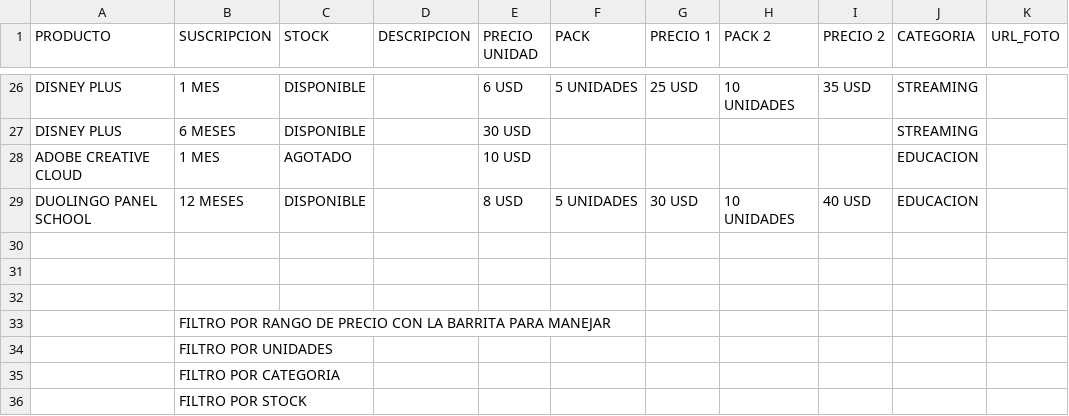
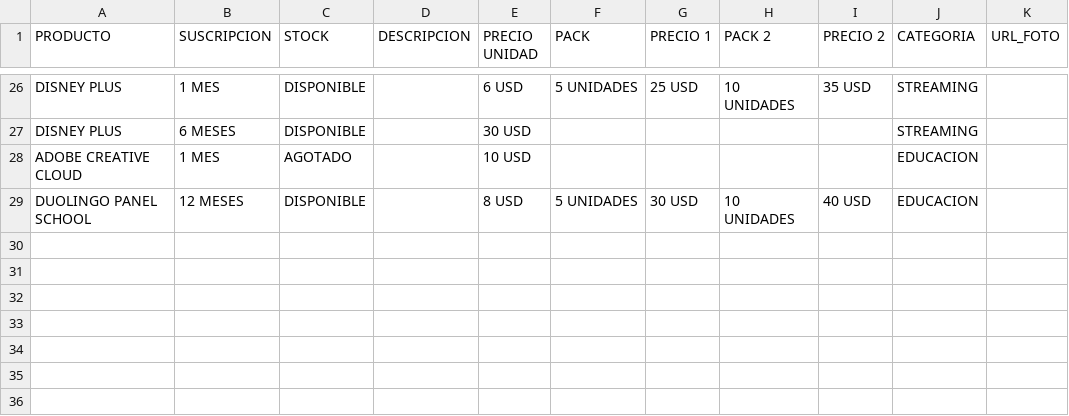
Before and after one commit to Cbecerrauntels/catalogo-distribuidores, a CSV file: CATALOGO DGC - Hoja 1.csv, drawn as a sheet; only a part is shown, gaps mark what is left out.

Commit message:
Update CATALOGO DGC - Hoja 1.csv

```diff
--- a/CATALOGO DGC - Hoja 1.csv
+++ b/CATALOGO DGC - Hoja 1.csv
@@ -29,8 +29 @@ ADOBE CREATIVE CLOUD,1 MES,AGOTADO,,10 USD,,,,,EDUCACION,
 DUOLINGO PANEL SCHOOL,12 MESES,DISPONIBLE,,8 USD,5 UNIDADES,30 USD,10 UNIDADES,40 USD,EDUCACION,
-,,,,,,,,,,
-,,,,,,,,,,
-,,,,,,,,,,
-,FILTRO POR RANGO DE PRECIO CON LA BARRITA PARA MANEJAR,,,,,,,,,
-,FILTRO POR UNIDADES,,,,,,,,,
-,FILTRO POR CATEGORIA,,,,,,,,,
-,FILTRO POR STOCK,,,,,,,,,
```
